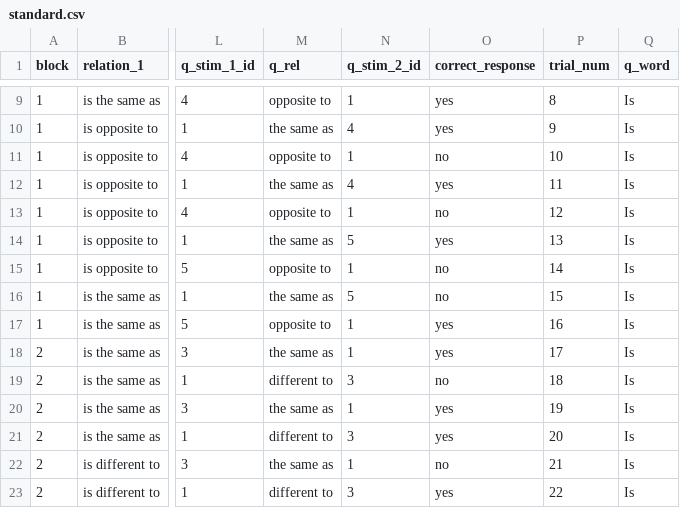
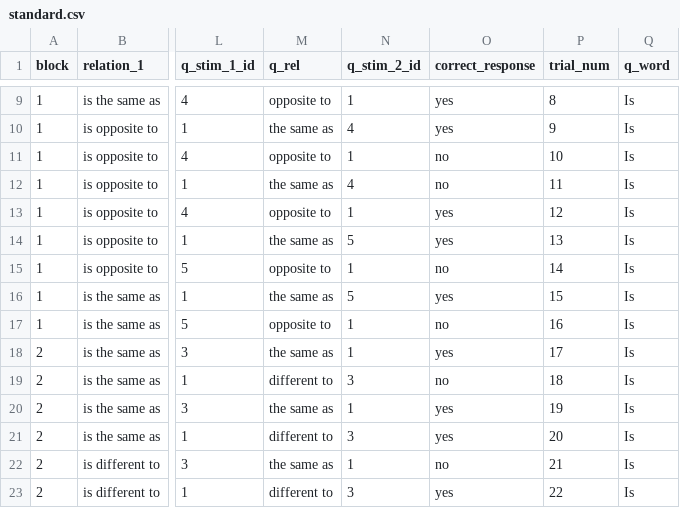
Before and after one commit to JamieCummins/relational-abilities-index, a CSV file: trials/standard.csv, drawn as a sheet; only a part is shown, gaps mark what is left out; the diff names each change by its address in the sheet, - before the commit and + after, or states it on an @@ line.

Commit message:
update opposition trials to correct wrongly-scored trials

```diff
--- a/trials/standard.csv
+++ b/trials/standard.csv
-O12 (correct_response): yes
+O12 (correct_response): no
-O13 (correct_response): no
+O13 (correct_response): yes
-O16 (correct_response): no
+O16 (correct_response): yes
-O17 (correct_response): yes
+O17 (correct_response): no
```
